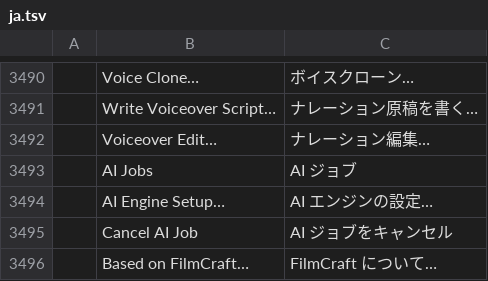
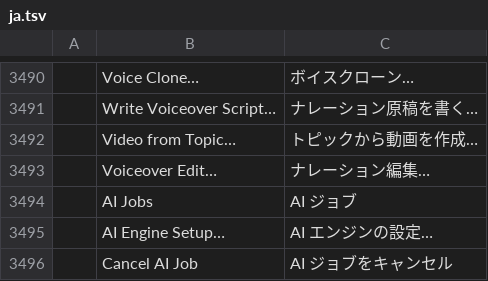
Before and after one commit to Abhsonu143/filmcraft_premiere_pro, a TSV file: crates/ui-egui/src/i18n/ja.tsv, drawn as a sheet; only a part is shown, gaps mark what is left out; the shorter side is filled out with more unchanged rows; the diff names each change by its address in the sheet, - before the commit and + after, or states it on an @@ line.

```diff
--- a/crates/ui-egui/src/i18n/ja.tsv
+++ b/crates/ui-egui/src/i18n/ja.tsv
+row 3492:  | Video from Topic… | トピックから動画を作成…
```
Also changed, not shown: crates/ui-egui/src/i18n/es.tsv, crates/ui-egui/src/i18n/pt-br.tsv, 12 other files.
